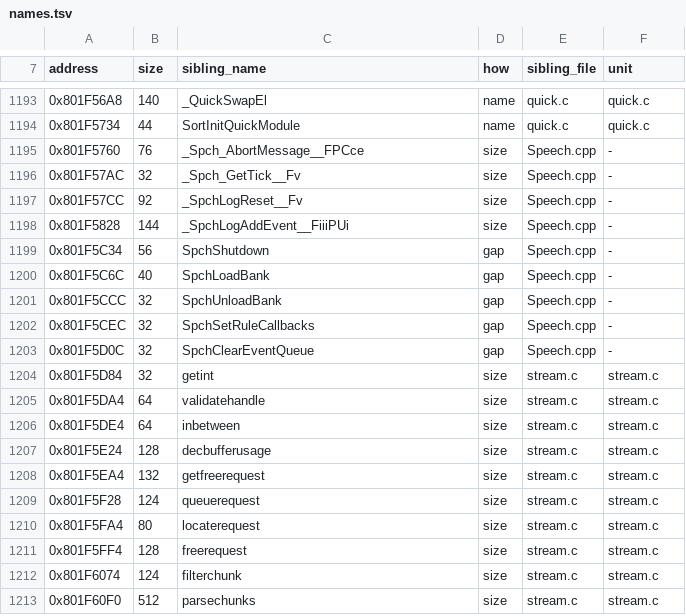
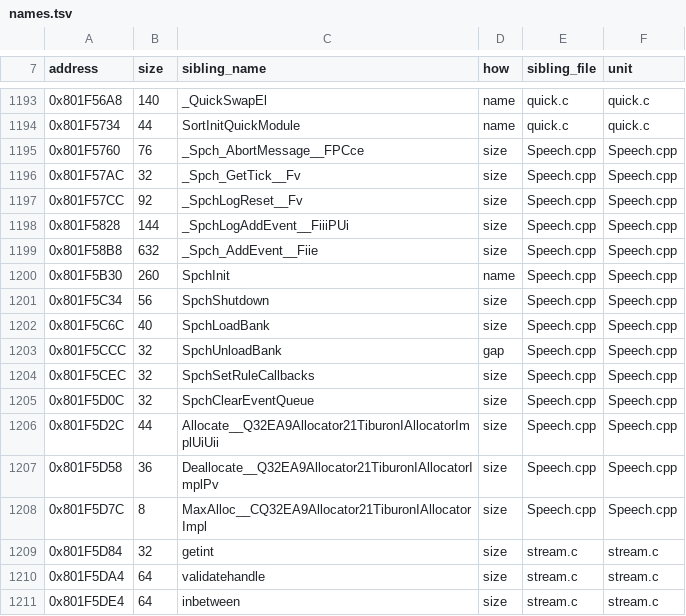
Before and after one commit to Tokaroy/nflstreet2, a TSV file: config/GN7E69-rev0/boundaries/names.tsv, drawn as a sheet; only a part is shown, gaps mark what is left out; the shorter side is filled out with more unchanged rows; the diff covers the shown part only.

```diff
--- a/config/GN7E69-rev0/boundaries/names.tsv
+++ b/config/GN7E69-rev0/boundaries/names.tsv
@@ -1194,11 +1194,16 @@ address	size	sibling_name	how	sibling_file	unit
 0x801F5734	44	SortInitQuickModule	name	quick.c	quick.c
-0x801F5760	76	_Spch_AbortMessage__FPCce	size	Speech.cpp	-
-0x801F57AC	32	_Spch_GetTick__Fv	size	Speech.cpp	-
-0x801F57CC	92	_SpchLogReset__Fv	size	Speech.cpp	-
-0x801F5828	144	_SpchLogAddEvent__FiiiPUi	size	Speech.cpp	-
-0x801F5C34	56	SpchShutdown	gap	Speech.cpp	-
-0x801F5C6C	40	SpchLoadBank	gap	Speech.cpp	-
-0x801F5CCC	32	SpchUnloadBank	gap	Speech.cpp	-
-0x801F5CEC	32	SpchSetRuleCallbacks	gap	Speech.cpp	-
-0x801F5D0C	32	SpchClearEventQueue	gap	Speech.cpp	-
+0x801F5760	76	_Spch_AbortMessage__FPCce	size	Speech.cpp	Speech.cpp
+0x801F57AC	32	_Spch_GetTick__Fv	size	Speech.cpp	Speech.cpp
+0x801F57CC	92	_SpchLogReset__Fv	size	Speech.cpp	Speech.cpp
+0x801F5828	144	_SpchLogAddEvent__FiiiPUi	size	Speech.cpp	Speech.cpp
+0x801F58B8	632	_Spch_AddEvent__Fiie	size	Speech.cpp	Speech.cpp
+0x801F5B30	260	SpchInit	name	Speech.cpp	Speech.cpp
+0x801F5C34	56	SpchShutdown	size	Speech.cpp	Speech.cpp
+0x801F5C6C	40	SpchLoadBank	size	Speech.cpp	Speech.cpp
+0x801F5CCC	32	SpchUnloadBank	gap	Speech.cpp	Speech.cpp
+0x801F5CEC	32	SpchSetRuleCallbacks	size	Speech.cpp	Speech.cpp
+0x801F5D0C	32	SpchClearEventQueue	size	Speech.cpp	Speech.cpp
+0x801F5D2C	44	Allocate__Q32EA9Allocator21TiburonIAllocatorImplUiUii	size	Speech.cpp	Speech.cpp
+0x801F5D58	36	Deallocate__Q32EA9Allocator21TiburonIAllocatorImplPv	size	Speech.cpp	Speech.cpp
+0x801F5D7C	8	MaxAlloc__CQ32EA9Allocator21TiburonIAllocatorImpl	size	Speech.cpp	Speech.cpp
 0x801F5D84	32	getint	size	stream.c	stream.c
```
Also changed, not shown: 6 added rows and 6 edited cells elsewhere in this file, config/GN7E69-rev0/boundaries/edges.tsv, config/GN7E69-rev0/boundaries/units.tsv, 5 other files.
